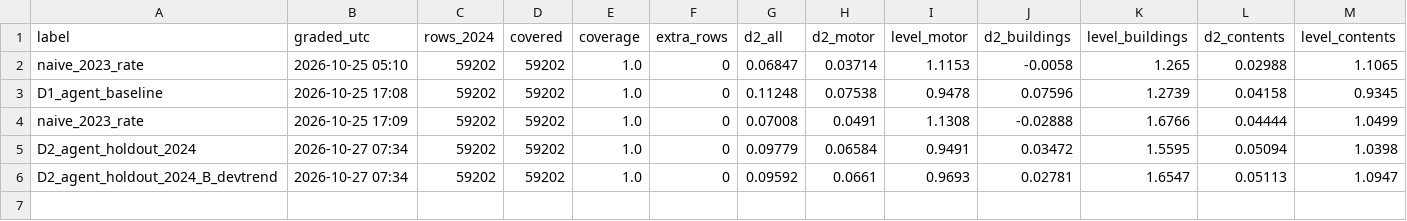
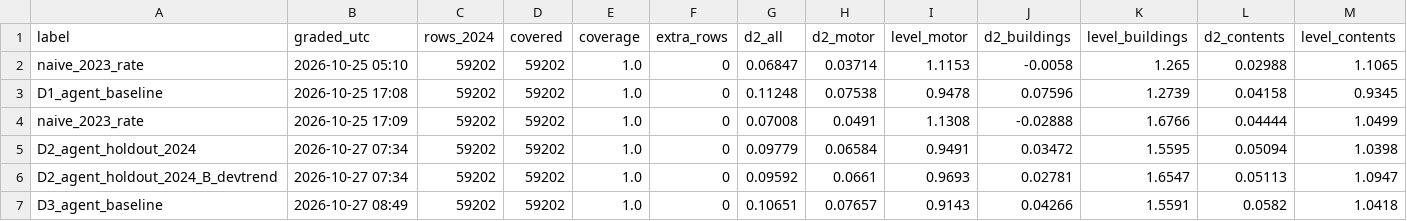
Before and after one commit to subin9/iaa-hackathon-2026, a CSV file: eval/holdout_results.csv, drawn as a sheet; the diff names each change by its address in the sheet, - before the commit and + after, or states it on an @@ line.

```diff
--- a/eval/holdout_results.csv
+++ b/eval/holdout_results.csv
+row 7: D3_agent_baseline | 2026-10-27 08:49 | 59202 | 59202 | 1.0 | 0 | 0.10651 | 0.07657 | 0.9143 | 0.04266 | 1.5591 | 0.0582 | 1.0418
```
Also changed, not shown: 11 other files.
